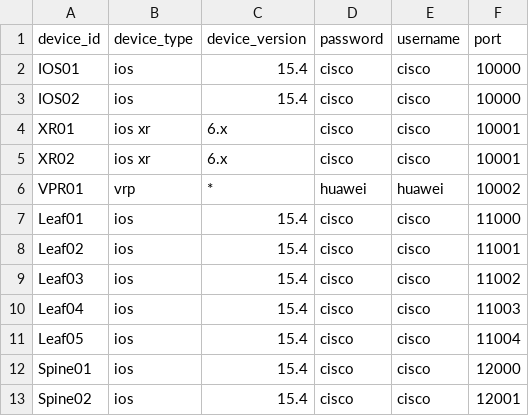
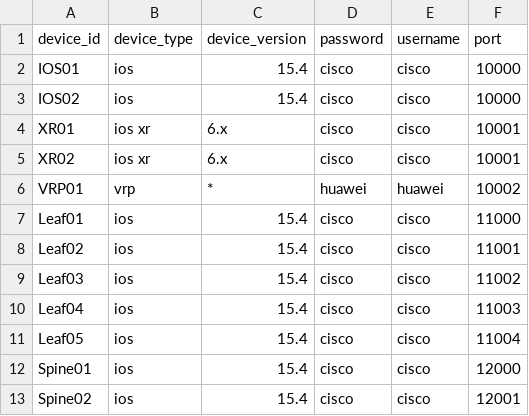
Before and after one commit to FRINXio/FRINX-machine, a CSV file: microservices/netinfra_utils/devices/device_data.csv, drawn as a sheet.

Commit message:
Fixed typo "VPR" instead of "VRP"

```diff
--- a/microservices/netinfra_utils/devices/device_data.csv
+++ b/microservices/netinfra_utils/devices/device_data.csv
@@ -5,3 +5,3 @@ XR01,ios xr,6.x,cisco,cisco,10001
 XR02,ios xr,6.x,cisco,cisco,10001
-VPR01,vrp,*,huawei,huawei,10002
+VRP01,vrp,*,huawei,huawei,10002
 Leaf01,ios,15.4,cisco,cisco,11000
```
